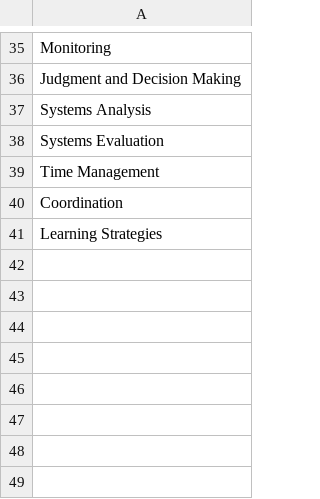
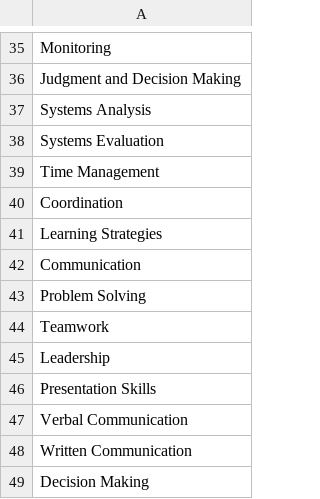
Before and after one commit to Sampreeta2006/AI-Resume-Analyzer, a CSV file: data/skills_master.csv, drawn as a sheet; only a part is shown, gaps mark what is left out; the diff names each change by its address in the sheet, - before the commit and + after, or states it on an @@ line.

Commit message:
Update skills_master.csv

```diff
--- a/data/skills_master.csv
+++ b/data/skills_master.csv
+row 42: Communication
+row 43: Problem Solving
+row 44: Teamwork
+row 45: Leadership
+row 46: Presentation Skills
+row 47: Verbal Communication
+row 48: Written Communication
+row 49: Decision Making
```
